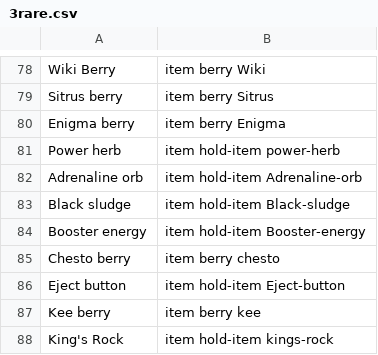
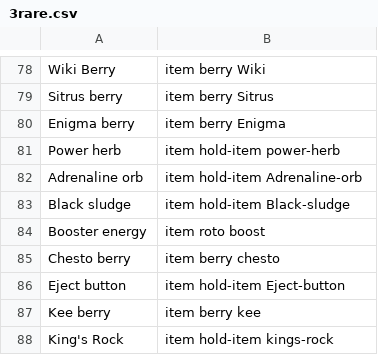
Before and after one commit to SrHeli0s/pasacartas-backend, a CSV file: static/3rare.csv, drawn as a sheet; only a part is shown, gaps mark what is left out.

Commit message:
Booster energy fix

```diff
--- a/static/3rare.csv
+++ b/static/3rare.csv
@@ -83,3 +83,3 @@ Adrenaline orb,item hold-item Adrenaline-orb
 Black sludge,item hold-item Black-sludge
-Booster energy,item hold-item Booster-energy
+Booster energy,item roto boost
 Chesto berry,item berry chesto
```
